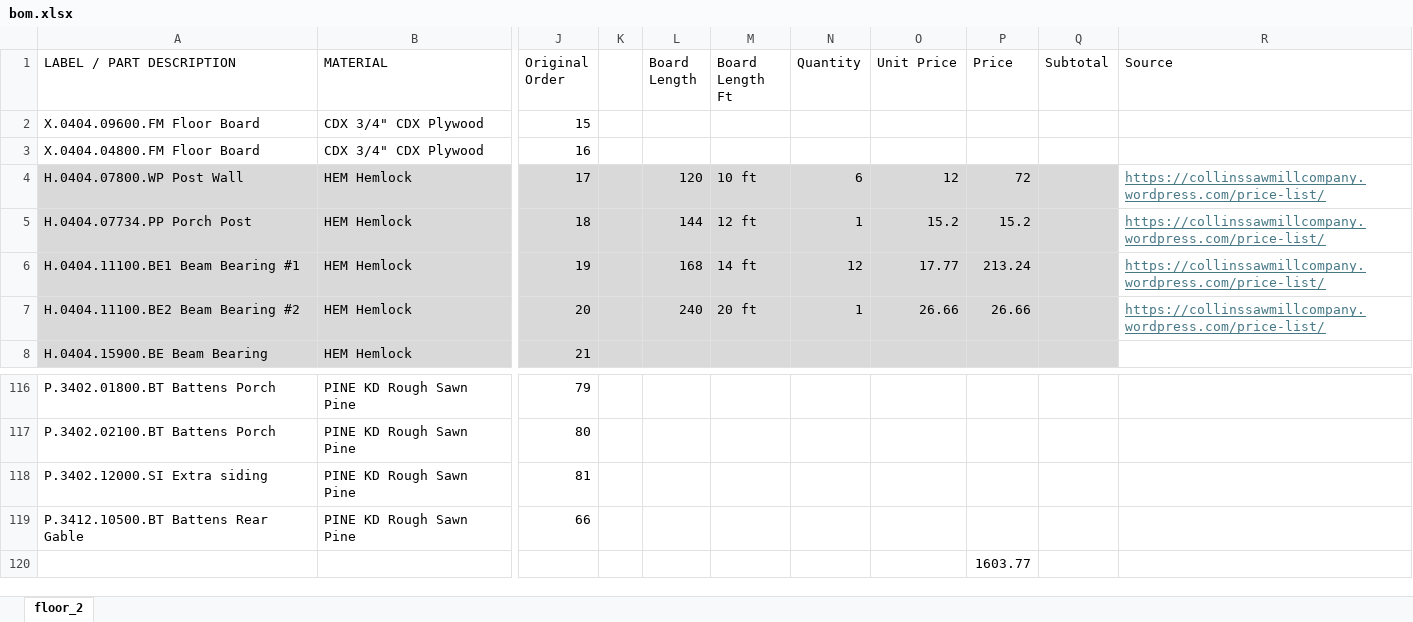
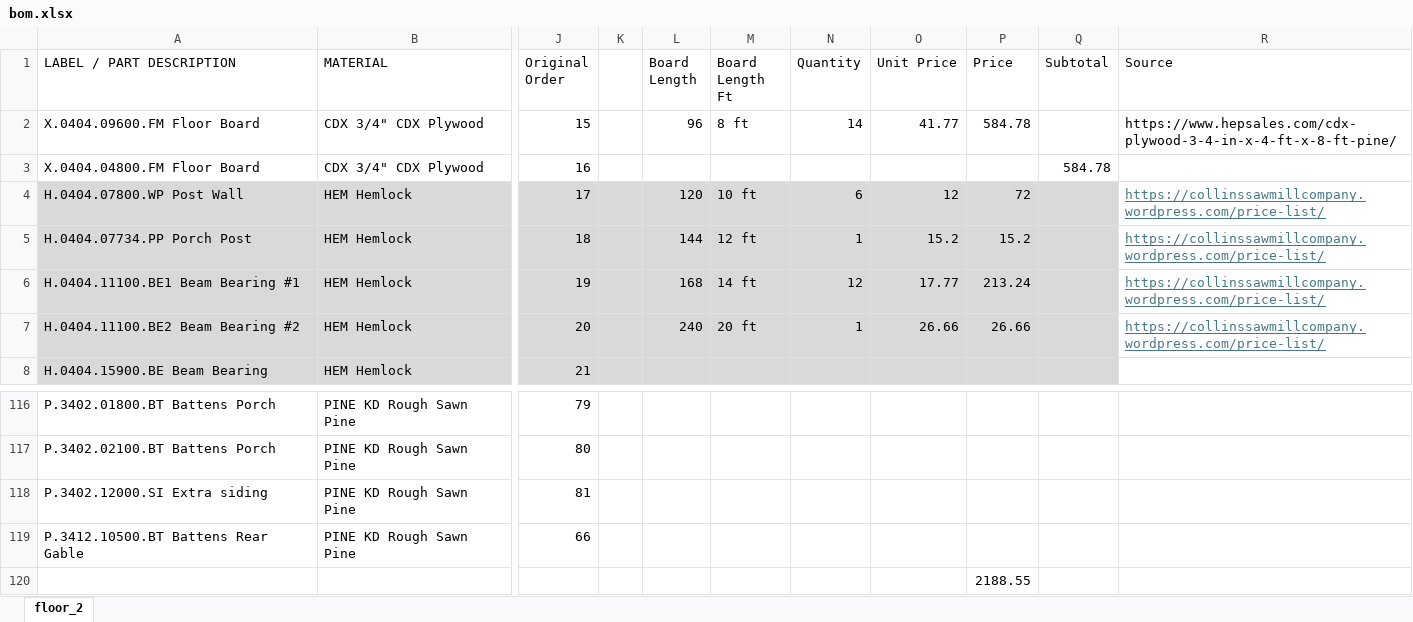
Before and after one commit to nickpalladino/cabin, an Excel workbook: bom.xlsx, sheet floor_2, drawn as a sheet; only a part is shown, gaps mark what is left out; values as stored, in another font and other column widths than the file's, no borders; the diff names each change by its address in the sheet, - before the commit and + after, or states it on an @@ line.

Commit message:
Added plywood prices to bom

```diff
--- a/bom.xlsx (sheet floor_2)
+++ b/bom.xlsx (sheet floor_2)
-L2 (Board Length): (empty)
+L2 (Board Length): 96
-M2 (Board Length Ft): (empty)
+M2 (Board Length Ft): 8 ft
-N2 (Quantity): (empty)
+N2 (Quantity): 14
-O2 (Unit Price): (empty)
+O2 (Unit Price): 41.77
-P2 (Price): (empty)
+P2 (Price): 584.78
-R2 (Source): (empty)
+R2 (Source): https://www.hepsales.com/cdx-plywood-3-4-in-x-4-ft-x-8-ft-pine/
-Q3 (Subtotal): (empty)
+Q3 (Subtotal): 584.78
-P120 (Price): 1603.77
+P120 (Price): 2188.55
```
